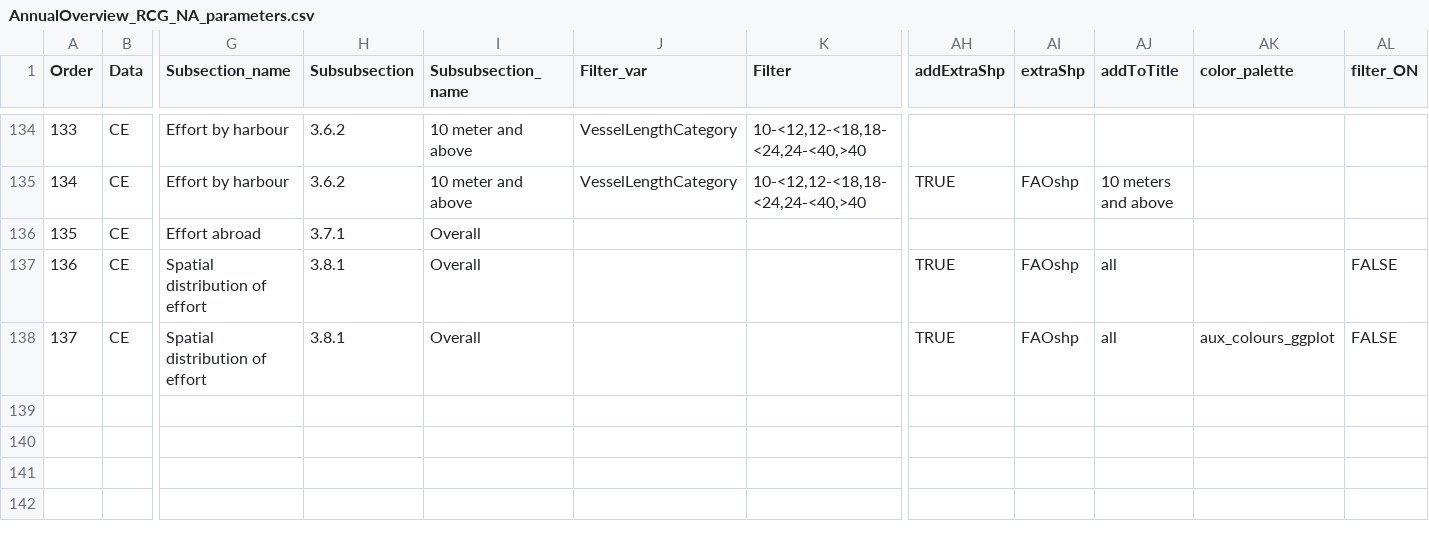
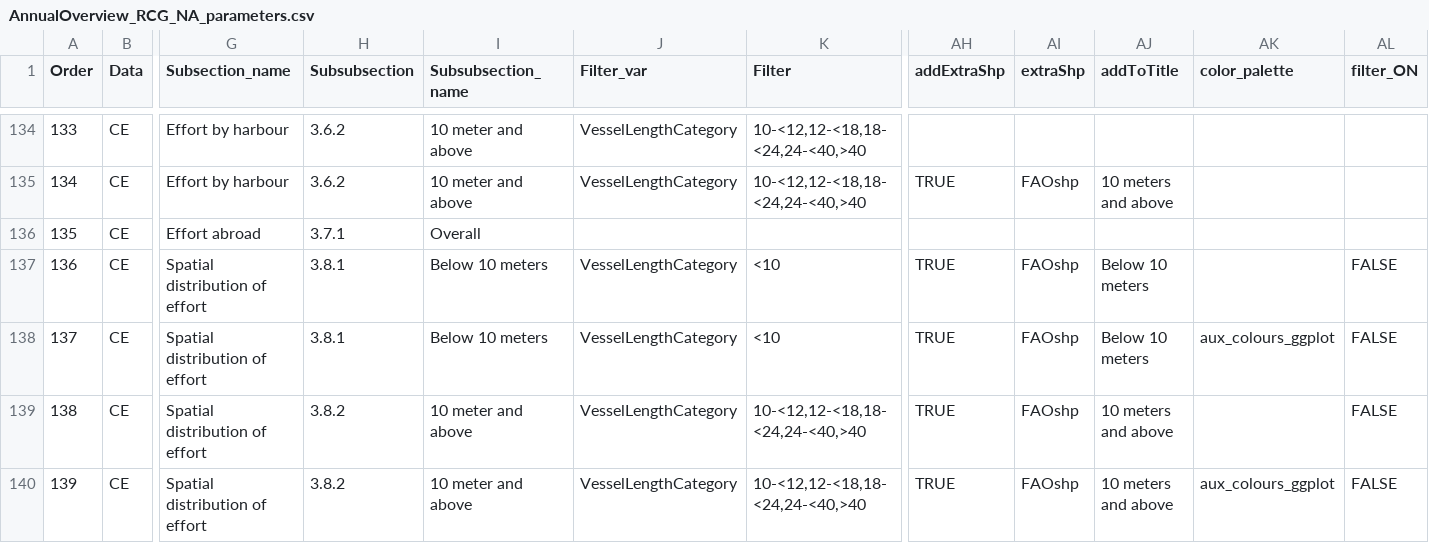
Before and after one commit to ices-eg/RCGs, a CSV file: RegionalOverviews/graphical_parameters/RCG_NA/Annual_Overview/AnnualOverview_RCG_NA_parameters.csv, drawn as a sheet; only a part is shown, gaps mark what is left out; rows hold the shown columns only; the diff names each change by its address in the sheet, - before the commit and + after, or states it on an @@ line.

Commit message:
spatial distribution of effort: split <10 i >10

```diff
--- a/RegionalOverviews/graphical_parameters/RCG_NA/Annual_Overview/AnnualOverview_RCG_NA_parameters.csv
+++ b/RegionalOverviews/graphical_parameters/RCG_NA/Annual_Overview/AnnualOverview_RCG_NA_parameters.csv
-I137:I138 (Subsubsection_name): Overall
+I137:I138 (Subsubsection_name): Below 10 meters
-J137:J138 (Filter_var): (empty)
+J137:J138 (Filter_var): VesselLengthCategory
-K137:K138 (Filter): (empty)
+K137:K138 (Filter): <10
-AJ137:AJ138 (addToTitle): all
+AJ137:AJ138 (addToTitle): Below 10 meters
+row 139: 138 | CE | Spatial distribution of effort | 3.8.2 | 10 meter and above | VesselLengthCategory | 10-<12,12-<18,18-<24,24-<40,>40 | TRUE | FAOshp | 10 meters and above |  | FALSE
+row 140: 139 | CE | Spatial distribution of effort | 3.8.2 | 10 meter and above | VesselLengthCategory | 10-<12,12-<18,18-<24,24-<40,>40 | TRUE | FAOshp | 10 meters and above | aux_colours_ggplot | FALSE
```
